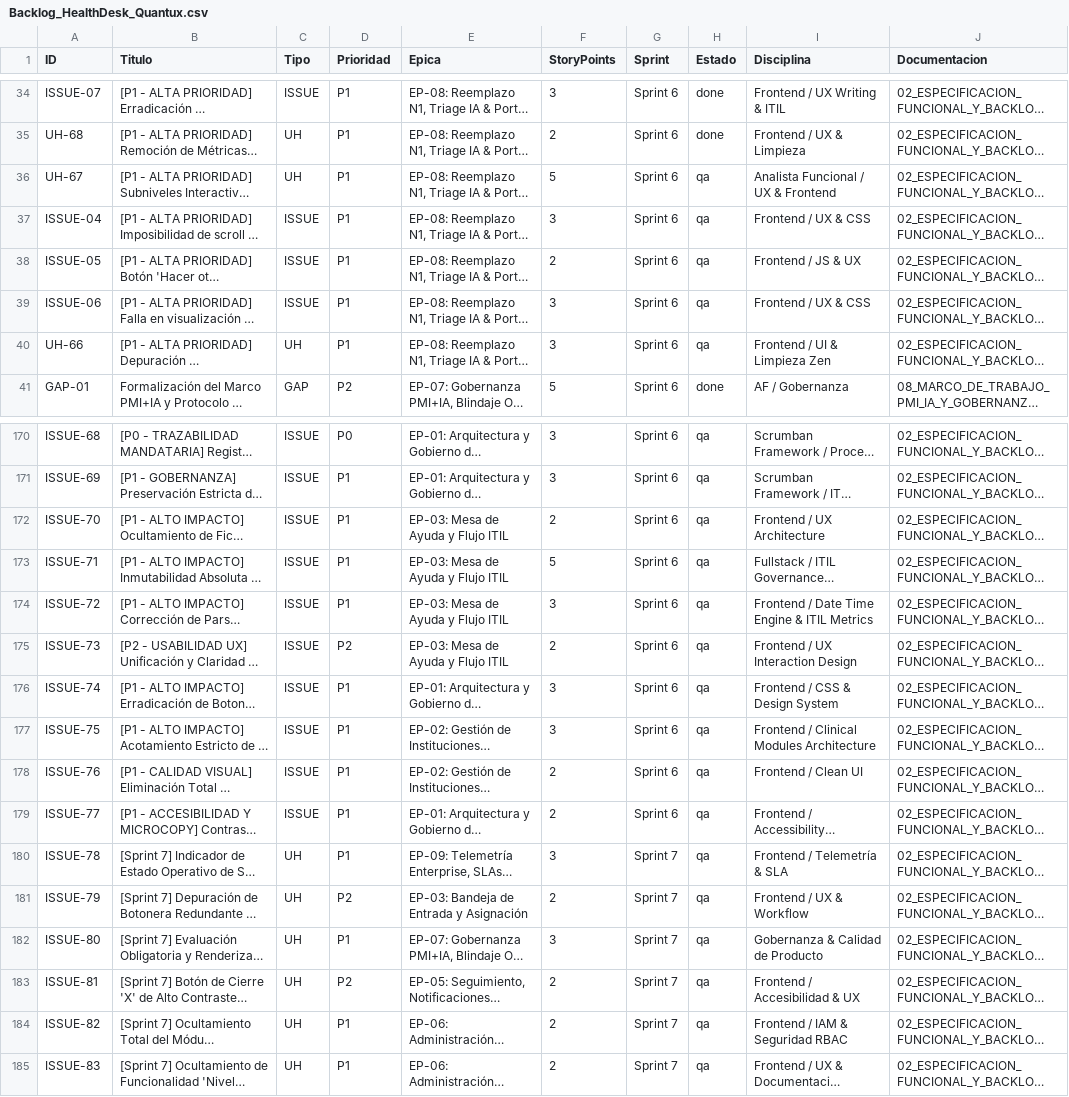
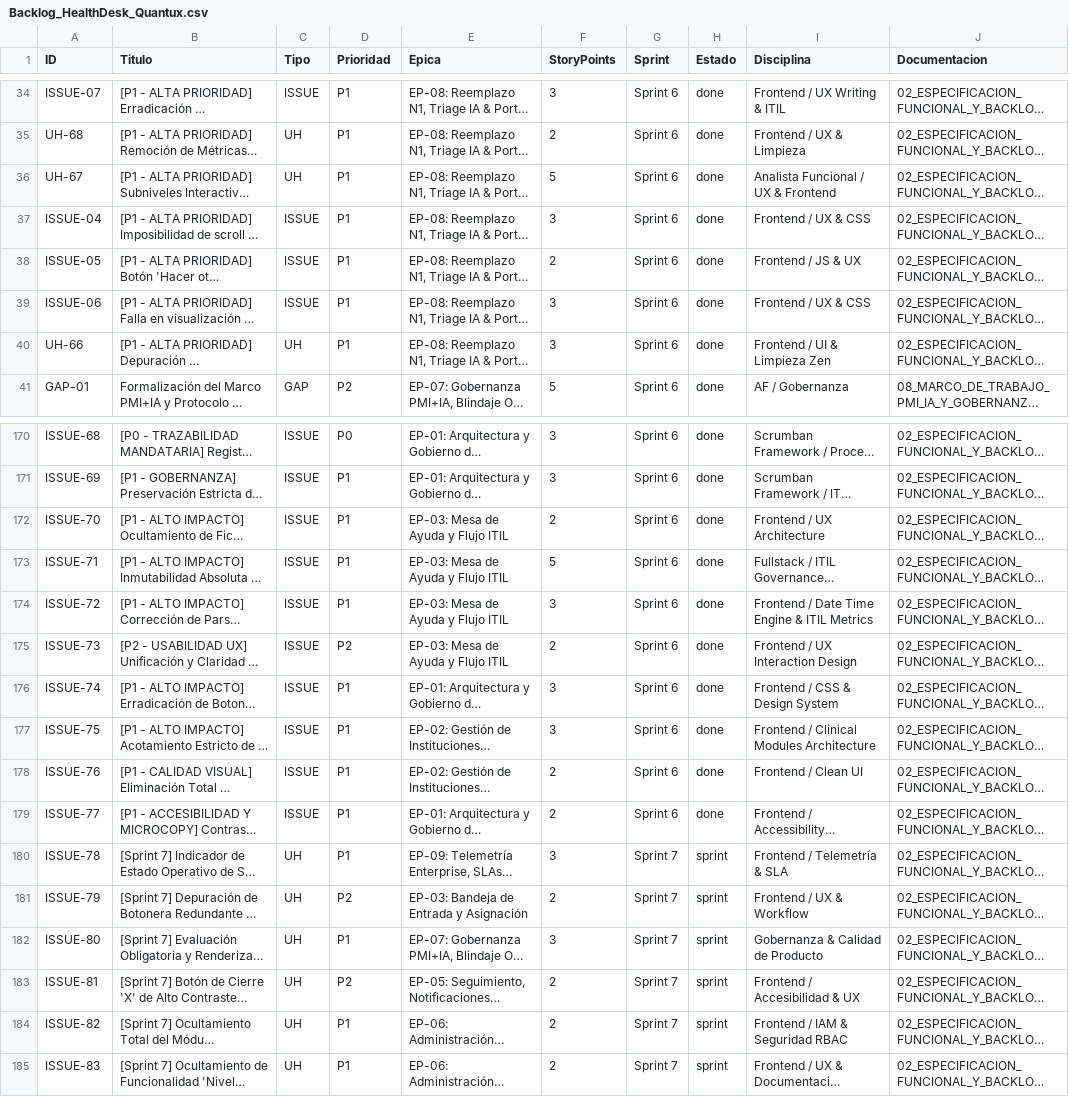
Before and after one commit to FREDDY-cloud395/healthdesk-quantux, a CSV file: docs/Backlog_HealthDesk_Quantux.csv, drawn as a sheet; only a part is shown, gaps mark what is left out; long unchanged cells end in …; the diff covers the shown part only; the diff names each change by its address in the sheet, - before the commit and + after, or states it on an @@ line.

Commit message:
chore(sprint6): cierre formal 100% certificado del Sprint 6 y preparacion para Sprint 7
- Tablero Scrumban sincronizado: 93 tarjetas de Sprint 6 archivadas en Done (100% finalizado)
- Sprint 7 activado en Scrumban con 13 tarjetas priorizadas en Sprint Backlog
- Informe notarial de cierre y acta de resguardo bajo siete llaves generados
- Golden snapshot de base de datos y boveda ZIP asegurados en backups/

```diff
--- a/docs/Backlog_HealthDesk_Quantux.csv
+++ b/docs/Backlog_HealthDesk_Quantux.csv
-H36:H40 (Estado): qa
+H36:H40 (Estado): done
-H170:H179 (Estado): qa
+H170:H179 (Estado): done
-H180:H185 (Estado): qa
+H180:H185 (Estado): sprint
```
Also changed, not shown: 49 edited cells elsewhere in this file, 6 other files.
